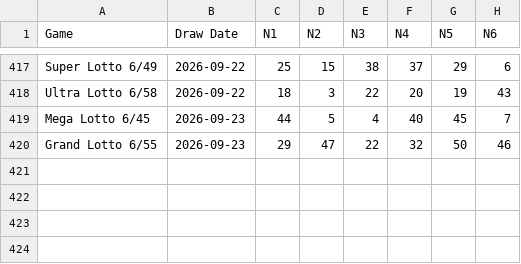
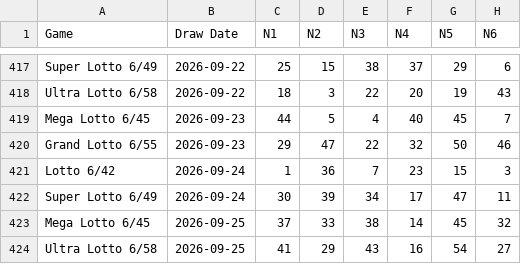
Before and after one commit to lantisprime/structure-discovery-lab, a CSV file: datasets/pcso-lotto/data_draws.csv, drawn as a sheet; only a part is shown, gaps mark what is left out; the diff names each change by its address in the sheet, - before the commit and + after, or states it on an @@ line.

```diff
--- a/datasets/pcso-lotto/data_draws.csv
+++ b/datasets/pcso-lotto/data_draws.csv
+row 421: Lotto 6/42 | 2026-09-24 | 1 | 36 | 7 | 23 | 15 | 3
+row 422: Super Lotto 6/49 | 2026-09-24 | 30 | 39 | 34 | 17 | 47 | 11
+row 423: Mega Lotto 6/45 | 2026-09-25 | 37 | 33 | 38 | 14 | 45 | 32
+row 424: Ultra Lotto 6/58 | 2026-09-25 | 41 | 29 | 43 | 16 | 54 | 27
```
Also changed, not shown: datasets/pcso-lotto/data_astro_geomagnetic.csv, datasets/pcso-lotto/data_draws_1yr.csv, 16 other files.
